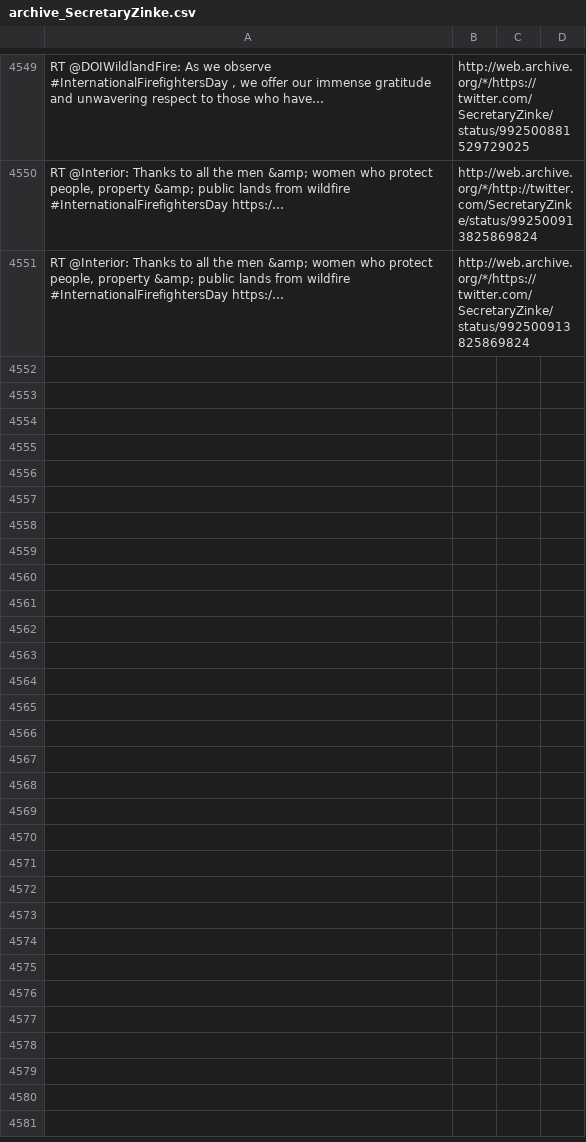
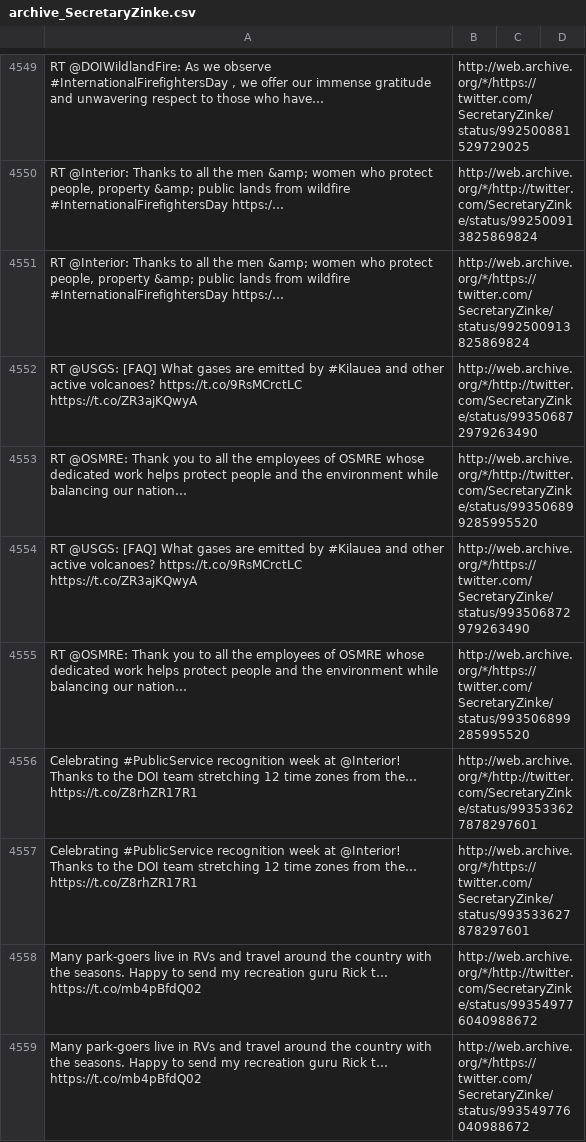
Before and after one commit to patrick-brian-mooney/archive-junta, a CSV file: data/archive_SecretaryZinke.csv, drawn as a sheet; only a part is shown, gaps mark what is left out; the diff names each change by its address in the sheet, - before the commit and + after, or states it on an @@ line.

```diff
--- a/data/archive_SecretaryZinke.csv
+++ b/data/archive_SecretaryZinke.csv
+row 4552: RT @USGS: [FAQ] What gases are emitted by #Kilauea and other active volcanoes? https://t.co/9RsMCrctLC https://t.co/ZR3ajKQwyA | http://web.archive.org/*/http://twitter.com/SecretaryZinke/status/993506872979263490
+row 4553: RT @OSMRE: Thank you to all the employees of OSMRE whose dedicated work helps protect people and the environment while balancing our nation… | http://web.archive.org/*/http://twitter.com/SecretaryZinke/status/993506899285995520
+row 4554: RT @USGS: [FAQ] What gases are emitted by #Kilauea and other active volcanoes? https://t.co/9RsMCrctLC https://t.co/ZR3ajKQwyA | http://web.archive.org/*/https://twitter.com/SecretaryZinke/status/993506872979263490
+row 4555: RT @OSMRE: Thank you to all the employees of OSMRE whose dedicated work helps protect people and the environment while balancing our nation… | http://web.archive.org/*/https://twitter.com/SecretaryZinke/status/993506899285995520
+row 4556: Celebrating #PublicService recognition week at @Interior! Thanks to the DOI team stretching 12 time zones from the… https://t.co/Z8rhZR17R1 | http://web.archive.org/*/http://twitter.com/SecretaryZinke/status/993533627878297601
+row 4557: Celebrating #PublicService recognition week at @Interior! Thanks to the DOI team stretching 12 time zones from the… https://t.co/Z8rhZR17R1 | http://web.archive.org/*/https://twitter.com/SecretaryZinke/status/993533627878297601
+row 4558: Many park-goers live in RVs and travel around the country with the seasons. Happy to send my recreation guru Rick t… https://t.co/mb4pBfdQ02 | http://web.archive.org/*/http://twitter.com/SecretaryZinke/status/993549776040988672
+row 4559: Many park-goers live in RVs and travel around the country with the seasons. Happy to send my recreation guru Rick t… https://t.co/mb4pBfdQ02 | http://web.archive.org/*/https://twitter.com/SecretaryZinke/status/993549776040988672
```
Also changed, not shown: data/archive_SecAzar.csv, data/archive_SecretaryPerry.csv, 22 other files.
